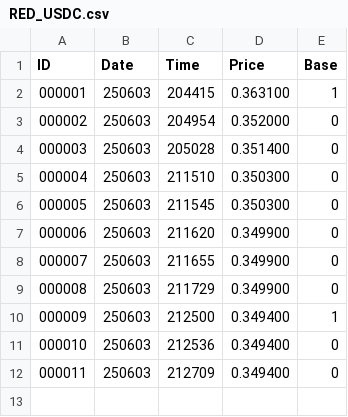
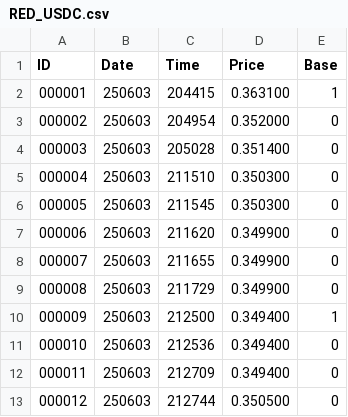
Before and after one commit to SmartOnStuff/SimpleTrader, a CSV file: RED_USDC.csv, drawn as a sheet.

Commit message:
Auto-push: Updated trade data

```diff
--- a/RED_USDC.csv
+++ b/RED_USDC.csv
@@ -12 +12,2 @@ ID,Date,Time,Price,Base
 000011,250603,212709,0.349400,0
+000012,250603,212744,0.350500,0
```
Also changed, not shown: 1 other file.
